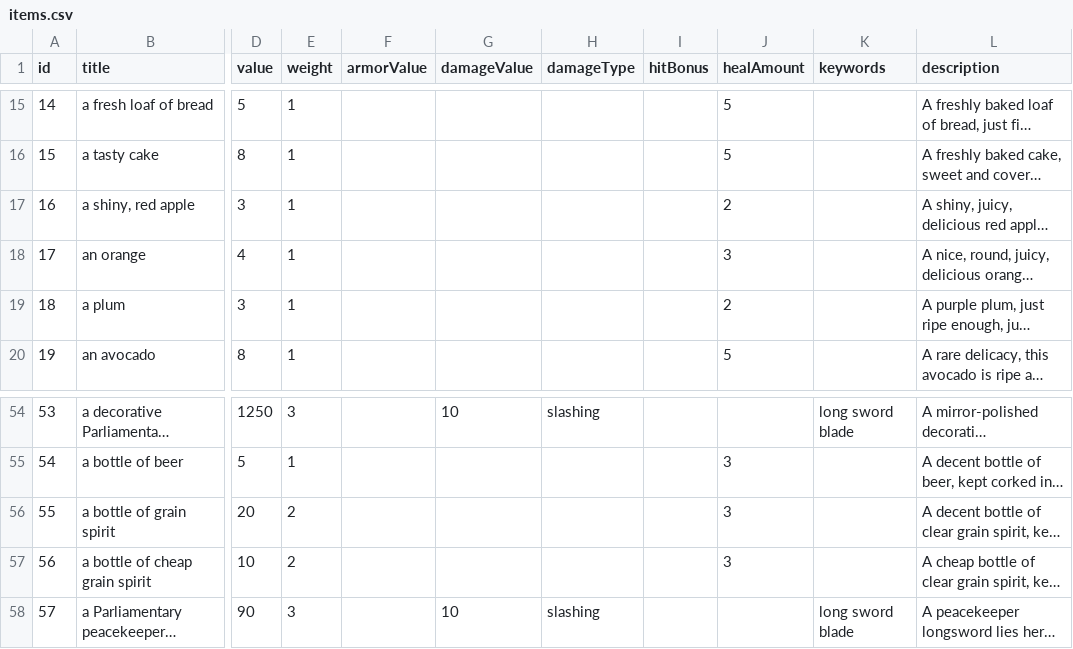
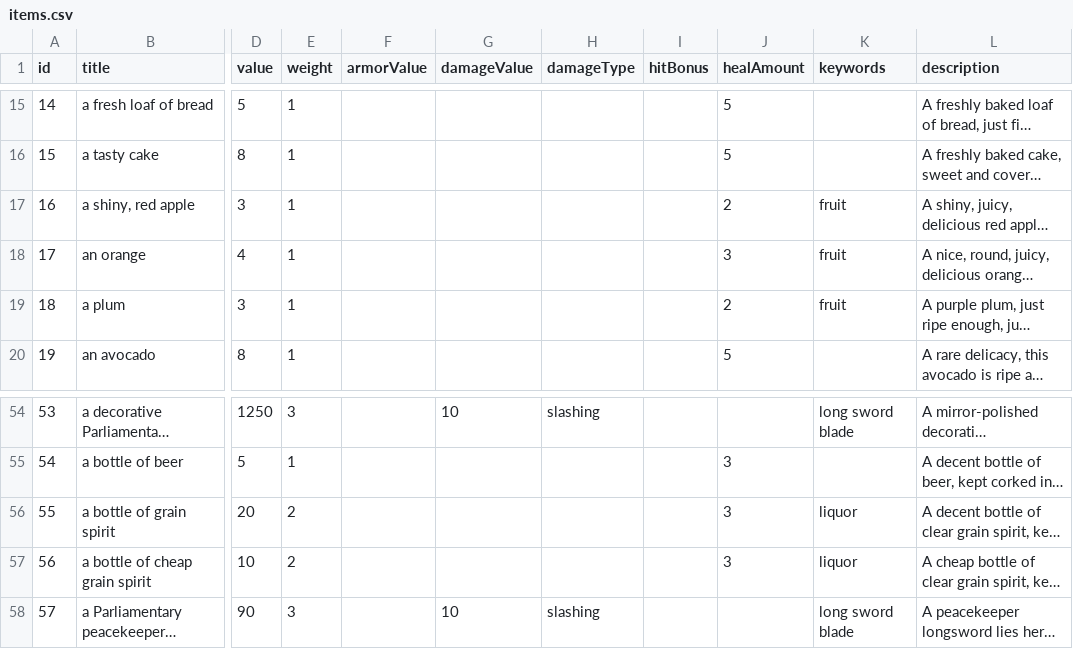
Before and after one commit to StevenKitzes/threadbare-mud, a CSV file: src/socket-server/items/items.csv, drawn as a sheet; only a part is shown, gaps mark what is left out; long unchanged cells end in …; the diff names each change by its address in the sheet, - before the commit and + after, or states it on an @@ line.

Commit message:
feat: add ability for players to sell items to vendors, add testing around that, add some horse functionality and command ambiguity testing

```diff
--- a/src/socket-server/items/items.csv
+++ b/src/socket-server/items/items.csv
-K17:K19 (keywords): (empty)
+K17:K19 (keywords): fruit
-K56:K57 (keywords): (empty)
+K56:K57 (keywords): liquor
```
Also changed, not shown: 14 other files.
